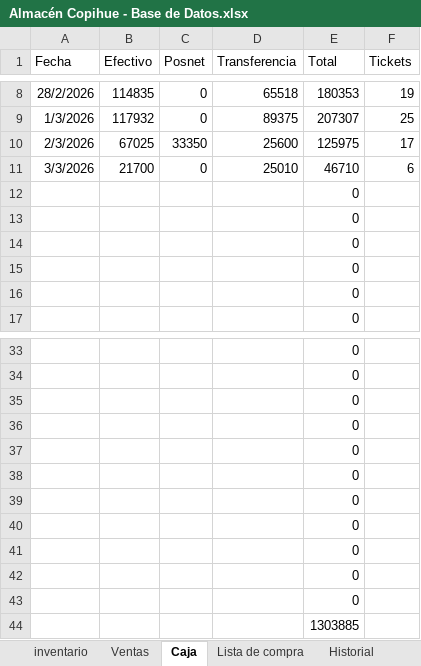
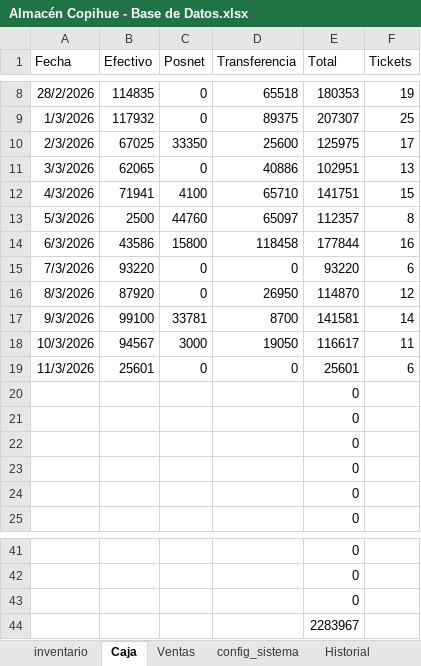
Before and after one commit to almacen-copihue/almacen-copihue, an Excel workbook: Almacén Copihue - Base de Datos.xlsx, sheet Caja, drawn as a sheet; only a part is shown, gaps mark what is left out; values as stored, in another font and other column widths than the file's, no borders; charts and pictures not drawn; removed rows and columns are numbered as before the commit, all else as after; the diff names each change by its address in the sheet, - before the commit and + after, or states it on an @@ line.

```diff
--- a/Almacén Copihue - Base de Datos.xlsx (sheet Caja)
+++ b/Almacén Copihue - Base de Datos.xlsx (sheet Caja)
+sheet tab: config_sistema
@@ sheet tab order changed: inventario | Caja | Ventas | config_sistema | Historial @@
-B11 (Efectivo): 21700
+B11 (Efectivo): 62065
-D11 (Transferencia): 25010
+D11 (Transferencia): 40886
-E11 (Total): 46710
+E11 (Total): 102951
-F11 (Tickets): 6
+F11 (Tickets): 13
+row 12: 4/3/2026 | 71941 | 4100 | 65710 | 141751 | 15
+row 13: 5/3/2026 | 2500 | 44760 | 65097 | 112357 | 8
+row 14: 6/3/2026 | 43586 | 15800 | 118458 | 177844 | 16
+row 15: 7/3/2026 | 93220 | 0 | 0 | 93220 | 6
+row 16: 8/3/2026 | 87920 | 0 | 26950 | 114870 | 12
+row 17: 9/3/2026 | 99100 | 33781 | 8700 | 141581 | 14
+row 18: 10/3/2026 | 94567 | 3000 | 19050 | 116617 | 11
+row 19: 11/3/2026 | 25601 | 0 | 0 | 25601 | 6
-E44 (Total): 0
+E44 (Total): 2283967
-row 37:  |  |  |  | 0
-row 38:  |  |  |  | 0
-row 39:  |  |  |  | 0
-row 40:  |  |  |  | 0
-row 41:  |  |  |  | 0
-row 42:  |  |  |  | 0
-row 43:  |  |  |  | 0
-row 44:  |  |  |  | 1303885
```
Also changed, not shown: sheet inventario, sheet Ventas, sheet Historial, sheet Lista de compra, sheet Proveedores, other sheet tabs, formulas that keep their value, charts or pictures, 7 other files.
